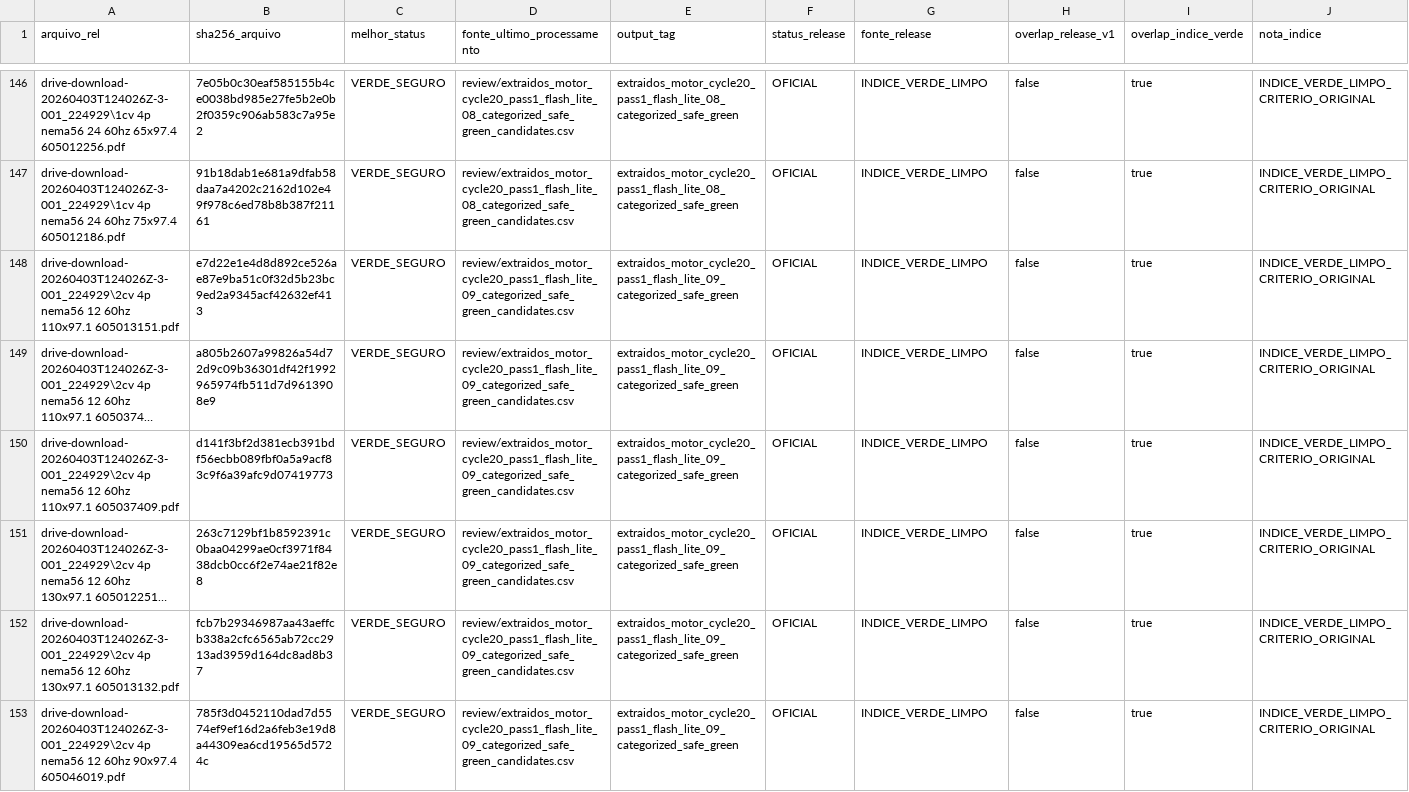
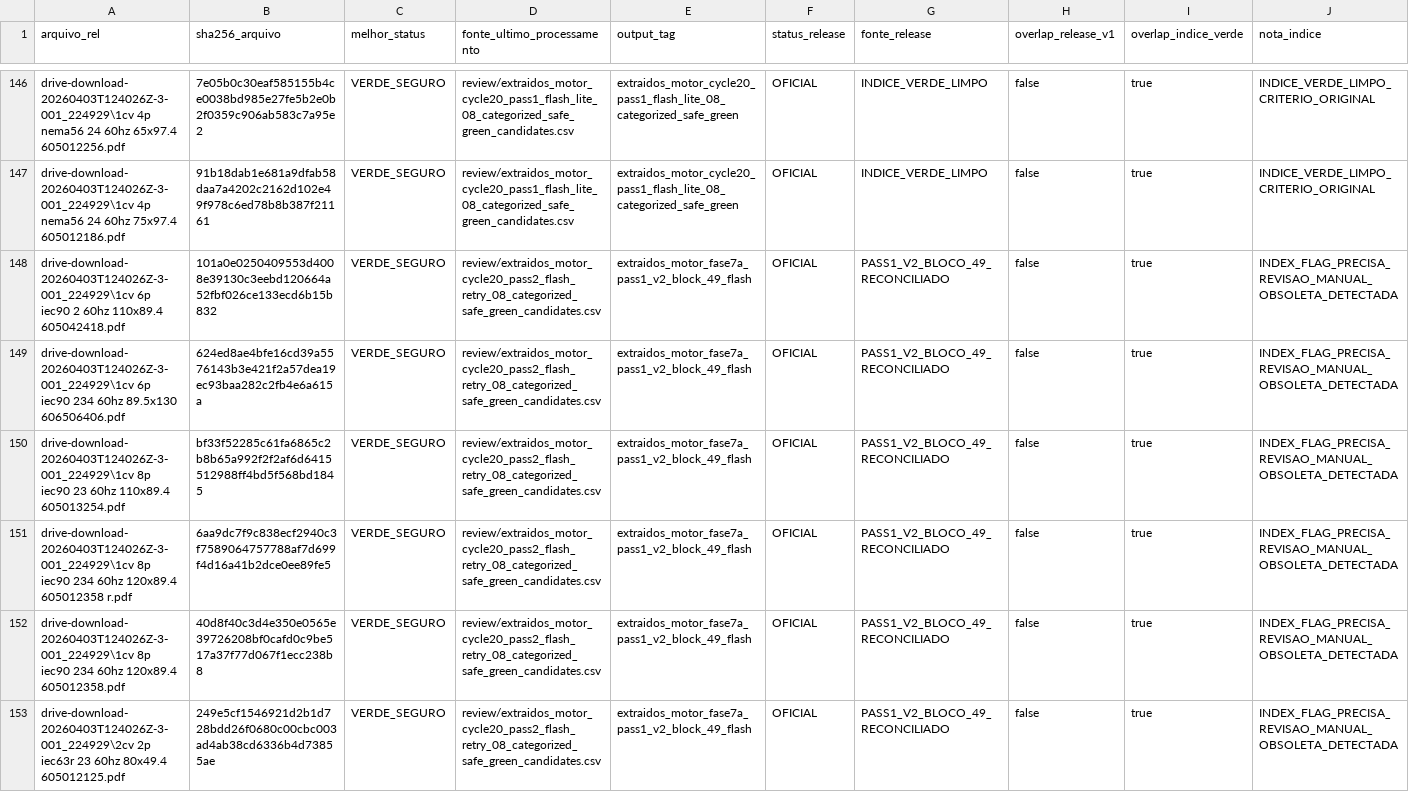
Before and after one commit to Motorespka/Motores-renow, a CSV file: exports/review/master_release_v2_manifest.csv, drawn as a sheet; only a part is shown, gaps mark what is left out; the shorter side is filled out with more unchanged rows; long unchanged cells end in …; rows hold the shown columns only; the diff covers the shown part only; the diff names each change by its address in the sheet, - before the commit and + after, or states it on an @@ line.

```diff
--- a/exports/review/master_release_v2_manifest.csv
+++ b/exports/review/master_release_v2_manifest.csv
+row 148: drive-download-20260403T124026Z-3-001_224929\1cv 6p iec90 2 60hz 110x89.4 605042418.pdf | 101a0e0250409553d4008e39130c3eebd120664a52fbf026ce133ecd6b15b832 | VERDE_SEGURO | review/extraidos_motor_cycle20_pass2_flash_retry_08_categorized_safe_green_candidates.csv | extraidos_motor_fase7a_pass1_v2_block_49_flash | OFICIAL | PASS1_V2_BLOCO_49_RECONCILIADO | false | true | INDEX_FLAG_PRECISA_REVISAO_MANUAL_OBSOLETA_DETECTADA
+row 149: drive-download-20260403T124026Z-3-001_224929\1cv 6p iec90 234 60hz 89.5x130 606506406.pdf | 624ed8ae4bfe16cd39a5576143b3e421f2a57dea19ec93baa282c2fb4e6a615a | VERDE_SEGURO | review/extraidos_motor_cycle20_pass2_flash_retry_08_categorized_safe_green_candidates.csv | extraidos_motor_fase7a_pass1_v2_block_49_flash | OFICIAL | PASS1_V2_BLOCO_49_RECONCILIADO | false | true | INDEX_FLAG_PRECISA_REVISAO_MANUAL_OBSOLETA_DETECTADA
+row 150: drive-download-20260403T124026Z-3-001_224929\1cv 8p iec90 23 60hz 110x89.4 605013254.pdf | bf33f52285c61fa6865c2b8b65a992f2f2af6d6415512988ff4bd5f568bd1845 | VERDE_SEGURO | review/extraidos_motor_cycle20_pass2_flash_retry_08_categorized_safe_green_candidates.csv | extraidos_motor_fase7a_pass1_v2_block_49_flash | OFICIAL | PASS1_V2_BLOCO_49_RECONCILIADO | false | true | INDEX_FLAG_PRECISA_REVISAO_MANUAL_OBSOLETA_DETECTADA
+row 151: drive-download-20260403T124026Z-3-001_224929\1cv 8p iec90 234 60hz 120x89.4 605012358 r.pdf | 6aa9dc7f9c838ecf2940c3f7589064757788af7d699f4d16a41b2dce0ee89fe5 | VERDE_SEGURO | review/extraidos_motor_cycle20_pass2_flash_retry_08_categorized_safe_green_candidates.csv | extraidos_motor_fase7a_pass1_v2_block_49_flash | OFICIAL | PASS1_V2_BLOCO_49_RECONCILIADO | false | true | INDEX_FLAG_PRECISA_REVISAO_MANUAL_OBSOLETA_DETECTADA
+row 152: drive-download-20260403T124026Z-3-001_224929\1cv 8p iec90 234 60hz 120x89.4 605012358.pdf | 40d8f40c3d4e350e0565e39726208bf0cafd0c9be517a37f77d067f1ecc238b8 | VERDE_SEGURO | review/extraidos_motor_cycle20_pass2_flash_retry_08_categorized_safe_green_candidates.csv | extraidos_motor_fase7a_pass1_v2_block_49_flash | OFICIAL | PASS1_V2_BLOCO_49_RECONCILIADO | false | true | INDEX_FLAG_PRECISA_REVISAO_MANUAL_OBSOLETA_DETECTADA
+row 153: drive-download-20260403T124026Z-3-001_224929\2cv 2p iec63r 23 60hz 80x49.4 605012125.pdf | 249e5cf1546921d2b1d728bdd26f0680c00cbc003ad4ab38cd6336b4d73855ae | VERDE_SEGURO | review/extraidos_motor_cycle20_pass2_flash_retry_08_categorized_safe_green_candidates.csv | extraidos_motor_fase7a_pass1_v2_block_49_flash | OFICIAL | PASS1_V2_BLOCO_49_RECONCILIADO | false | true | INDEX_FLAG_PRECISA_REVISAO_MANUAL_OBSOLETA_DETECTADA
```
Also changed, not shown: 6 added rows elsewhere in this file, exports/review/master_release_v2_excluidos.csv, 28 other files.
